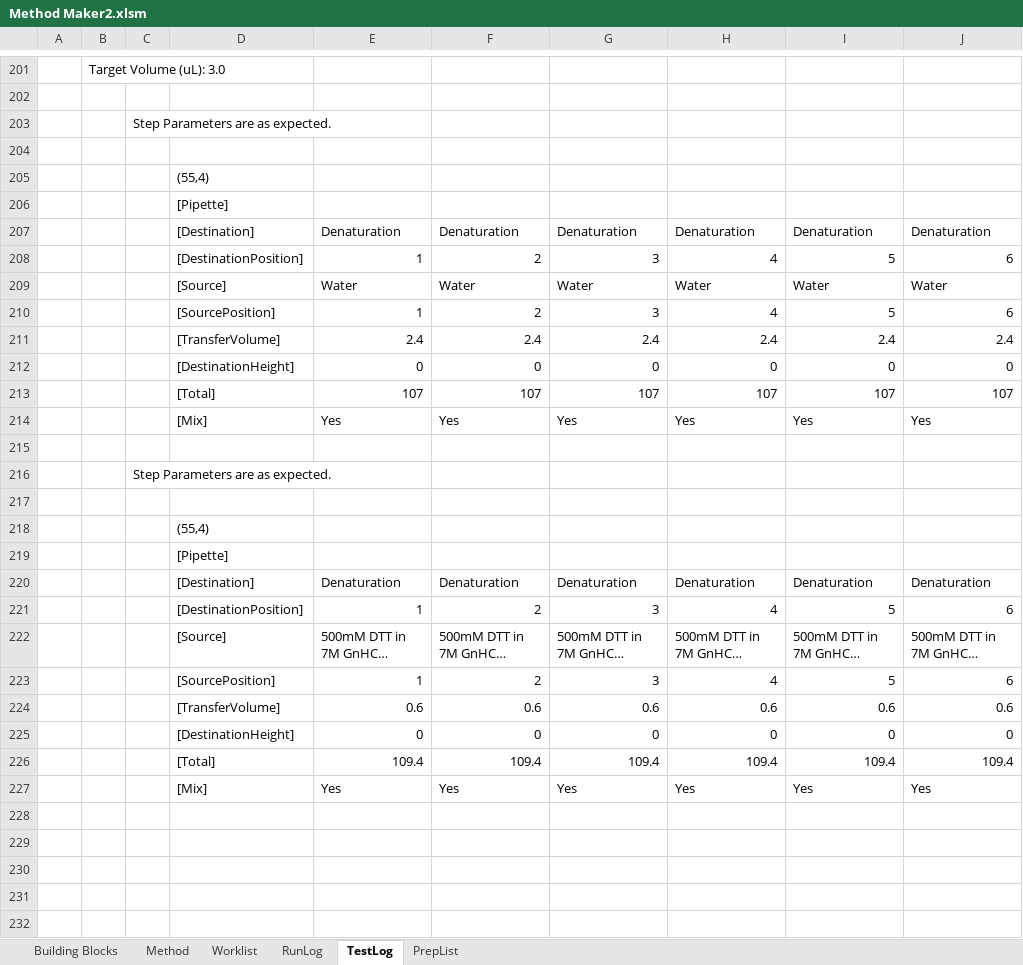
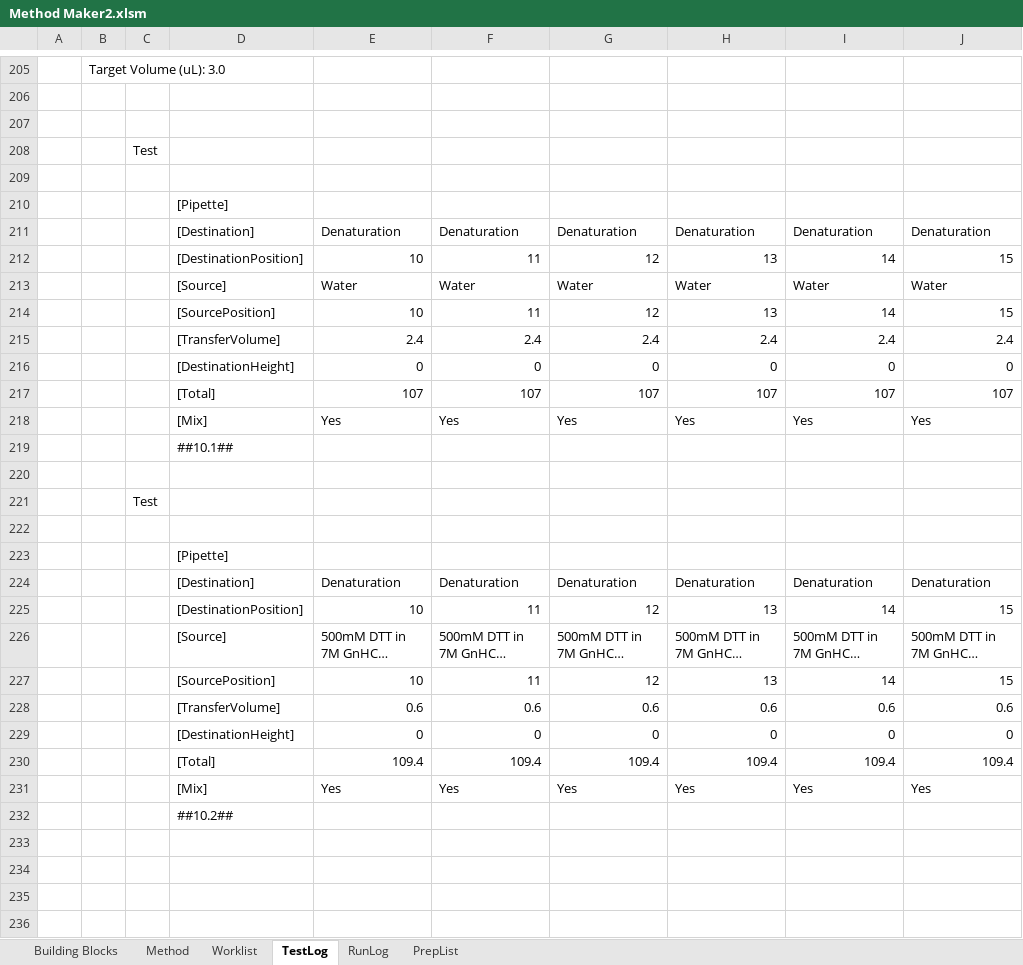
Before and after one commit to Pfizer-BradleyBare/PytomatedLiquidHandling, an Excel workbook: Method Maker2.xlsm, sheet TestLog, drawn as a sheet; only a part is shown, gaps mark what is left out; the shorter side is filled out with more unchanged rows; long unchanged cells end in …; values as stored, in another font and other column widths than the file's, no borders; removed rows and columns are numbered as before the commit, all else as after; the diff covers the shown part only; the diff names each change by its address in the sheet, - before the commit and + after, or states it on an @@ line.

Commit message:
Implemented a crude log sheet that will allow the user to resume where they left off.

```diff
--- a/Method Maker2.xlsm (sheet TestLog)
+++ b/Method Maker2.xlsm (sheet TestLog)
@@ sheet tab order changed: Building Blocks | Method | Worklist | TestLog | RunLog | PrepList @@
-row 203:  |  | Step Parameters are as expected.
+row 208:  |  | Test
-D209: (55,4)
+D209: (empty)
-row 208:  |  |  | [DestinationPosition] | 1 | 2 | 3 | 4 | 5 | 6
+row 212:  |  |  | [DestinationPosition] | 10 | 11 | 12 | 13 | 14 | 15
-row 210:  |  |  | [SourcePosition] | 1 | 2 | 3 | 4 | 5 | 6
+row 214:  |  |  | [SourcePosition] | 10 | 11 | 12 | 13 | 14 | 15
+row 219:  |  |  | ##10.1##
-C221: Step Parameters are as expected.
+C221: Test
-row 218:  |  |  | (55,4)
-row 221:  |  |  | [DestinationPosition] | 1 | 2 | 3 | 4 | 5 | 6
+row 225:  |  |  | [DestinationPosition] | 10 | 11 | 12 | 13 | 14 | 15
-row 223:  |  |  | [SourcePosition] | 1 | 2 | 3 | 4 | 5 | 6
+row 227:  |  |  | [SourcePosition] | 10 | 11 | 12 | 13 | 14 | 15
+row 232:  |  |  | ##10.2##
```
Also changed, not shown: 82 added rows, 66 removed rows and 21 edited cells elsewhere in this sheet, sheet RunLog, 23 other files.
